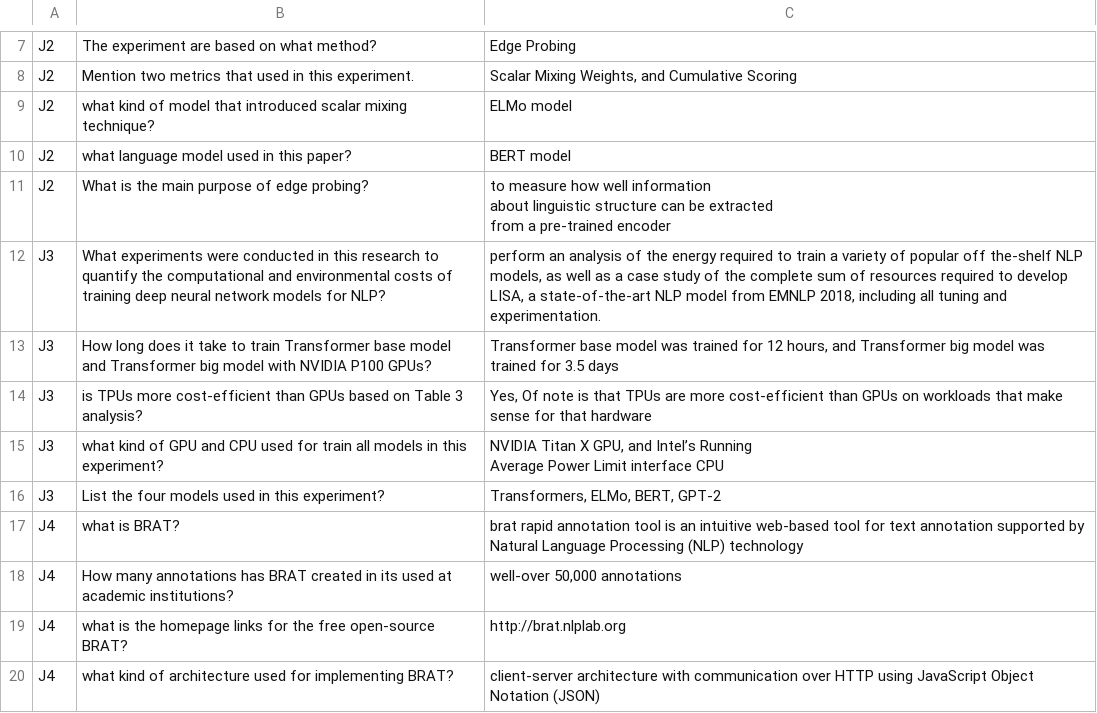
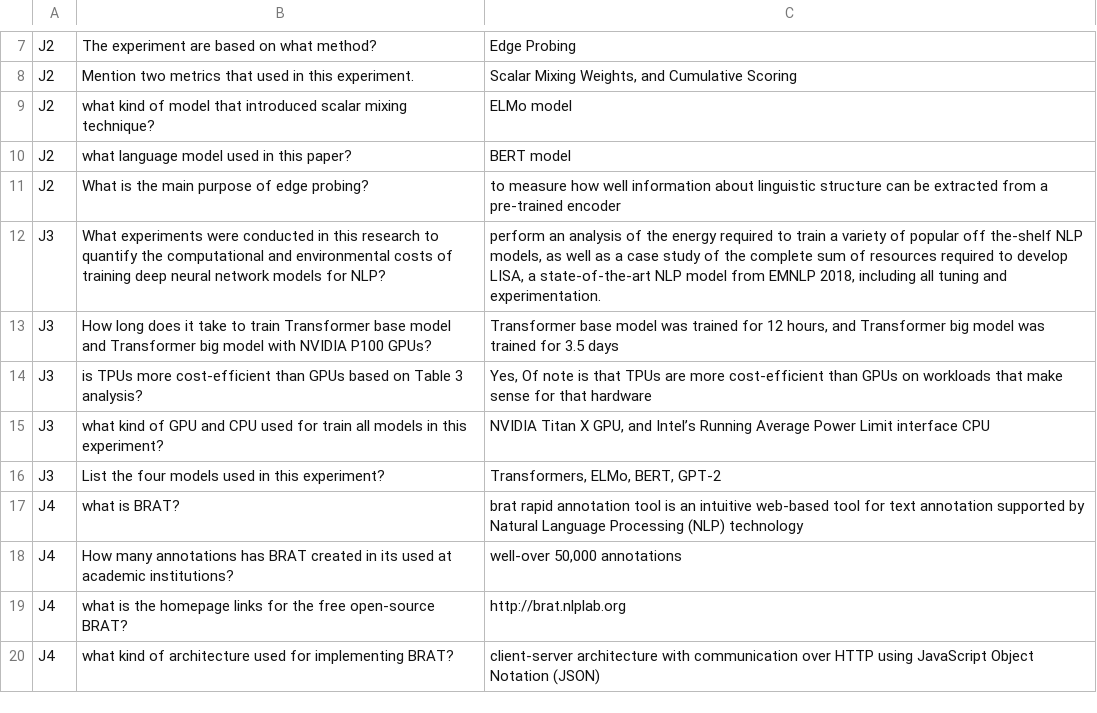
Before and after one commit to kairamilanifitria/Document-QA-dataset, a CSV file: datarag.csv, drawn as a sheet; only a part is shown, gaps mark what is left out; the diff names each change by its address in the sheet, - before the commit and + after, or states it on an @@ line.

Commit message:
Update datarag.csv

```diff
--- a/datarag.csv
+++ b/datarag.csv
-C11: …pre-trained encoder
+C11: …pre-trained encoder
-C15: …interface CPU
+C15: …interface CPU
```
